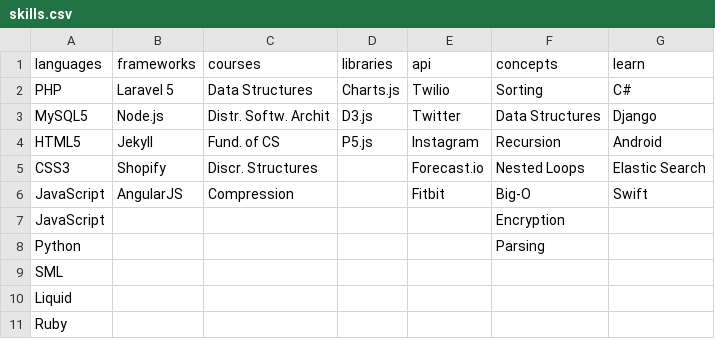
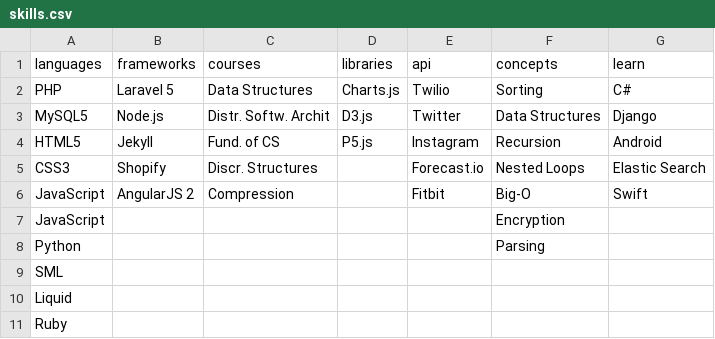
Before and after one commit to deeplyfriedchicken/portfolio, a CSV file: _data/skills.csv, drawn as a sheet.

```diff
--- a/_data/skills.csv
+++ b/_data/skills.csv
@@ -5,3 +5,3 @@ HTML5,Jekyll,Fund. of CS,P5.js,Instagram,Recursion,Android
 CSS3,Shopify,Discr. Structures,,Forecast.io,Nested Loops,Elastic Search
-JavaScript,AngularJS,Compression,,Fitbit,Big-O,Swift
+JavaScript,AngularJS 2,Compression,,Fitbit,Big-O,Swift
 JavaScript,,,,,Encryption,
```
Also changed, not shown: 4 other files.
